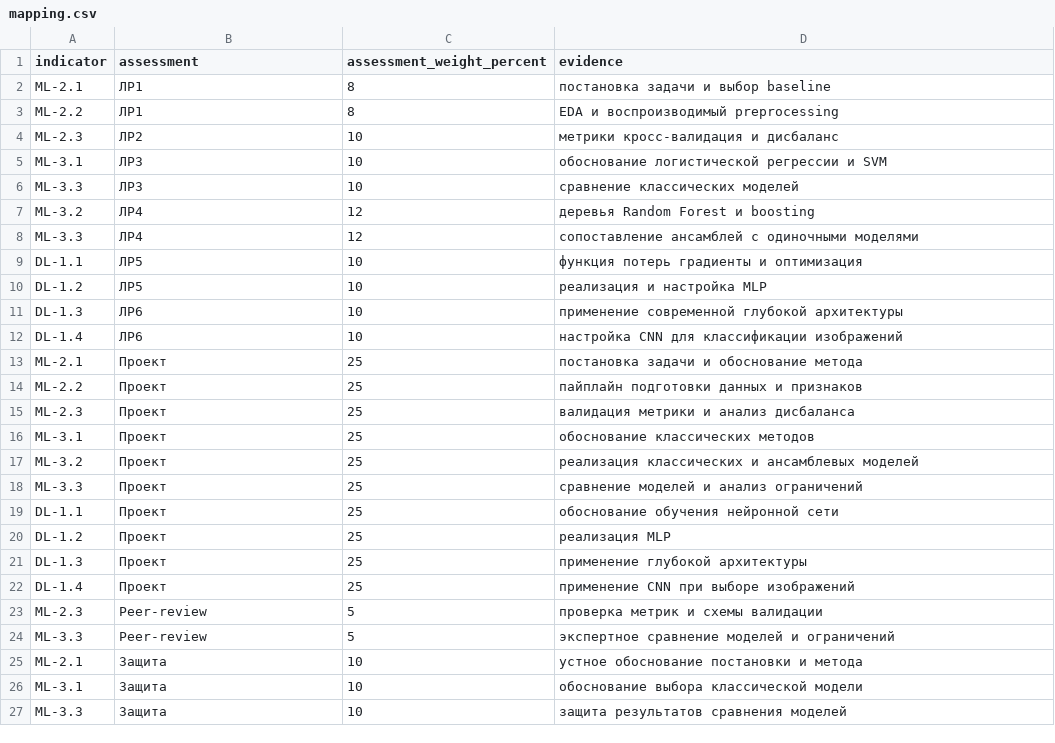
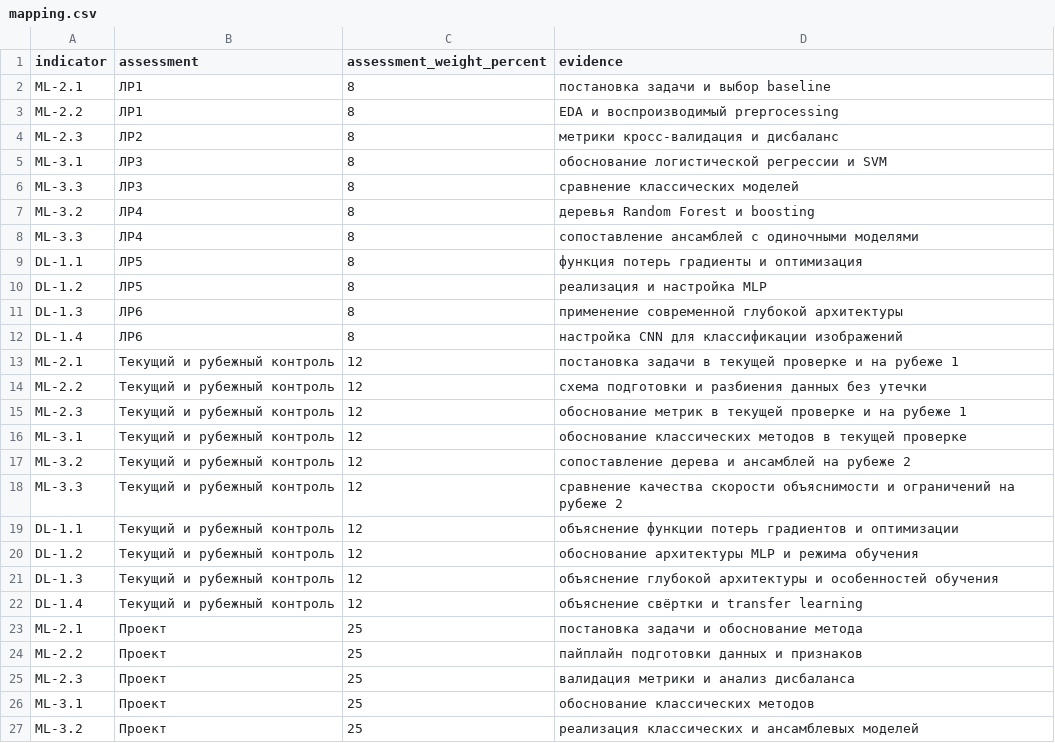
Before and after one commit to Copoka11/fos-b1-v-05, a CSV file: data/competency_map/mapping.csv, drawn as a sheet; only a part is shown; the shorter side is filled out with more unchanged rows.

```diff
--- a/data/competency_map/mapping.csv
+++ b/data/competency_map/mapping.csv
@@ -3,11 +3,21 @@ ML-2.1,ЛР1,8,постановка задачи и выбор baseline
 ML-2.2,ЛР1,8,EDA и воспроизводимый preprocessing
-ML-2.3,ЛР2,10,метрики кросс-валидация и дисбаланс
-ML-3.1,ЛР3,10,обоснование логистической регрессии и SVM
-ML-3.3,ЛР3,10,сравнение классических моделей
-ML-3.2,ЛР4,12,деревья Random Forest и boosting
-ML-3.3,ЛР4,12,сопоставление ансамблей с одиночными моделями
-DL-1.1,ЛР5,10,функция потерь градиенты и оптимизация
-DL-1.2,ЛР5,10,реализация и настройка MLP
-DL-1.3,ЛР6,10,применение современной глубокой архитектуры
-DL-1.4,ЛР6,10,настройка CNN для классификации изображений
+ML-2.3,ЛР2,8,метрики кросс-валидация и дисбаланс
+ML-3.1,ЛР3,8,обоснование логистической регрессии и SVM
+ML-3.3,ЛР3,8,сравнение классических моделей
+ML-3.2,ЛР4,8,деревья Random Forest и boosting
+ML-3.3,ЛР4,8,сопоставление ансамблей с одиночными моделями
+DL-1.1,ЛР5,8,функция потерь градиенты и оптимизация
+DL-1.2,ЛР5,8,реализация и настройка MLP
+DL-1.3,ЛР6,8,применение современной глубокой архитектуры
+DL-1.4,ЛР6,8,настройка CNN для классификации изображений
+ML-2.1,Текущий и рубежный контроль,12,постановка задачи в текущей проверке и на рубеже 1
+ML-2.2,Текущий и рубежный контроль,12,схема подготовки и разбиения данных без утечки
+ML-2.3,Текущий и рубежный контроль,12,обоснование метрик в текущей проверке и на рубеже 1
+ML-3.1,Текущий и рубежный контроль,12,обоснование классических методов в текущей проверке
+ML-3.2,Текущий и рубежный контроль,12,сопоставление дерева и ансамблей на рубеже 2
+ML-3.3,Текущий и рубежный контроль,12,сравнение качества скорости объяснимости и ограничений на рубеже 2
+DL-1.1,Текущий и рубежный контроль,12,объяснение функции потерь градиентов и оптимизации
+DL-1.2,Текущий и рубежный контроль,12,обоснование архитектуры MLP и режима обучения
+DL-1.3,Текущий и рубежный контроль,12,объяснение глубокой архитектуры и особенностей обучения
+DL-1.4,Текущий и рубежный контроль,12,объяснение свёртки и transfer learning
 ML-2.1,Проект,25,постановка задачи и обоснование метода
```
Also changed, not shown: 16 other files.
